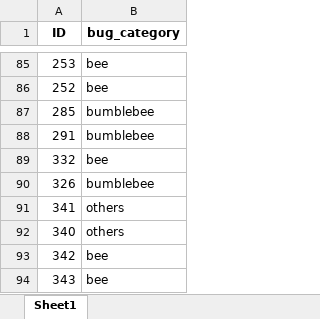
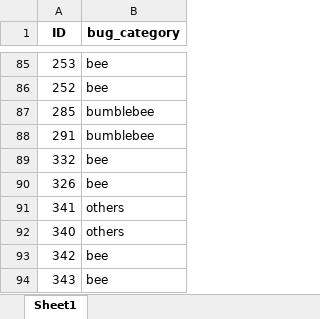
Before and after one commit to julientournier6/dataetia, an Excel workbook: machine_learning/noe_result.xlsx, sheet Sheet1, drawn as a sheet; only a part is shown, gaps mark what is left out; values as stored, in another font and other column widths than the file's, no borders; the diff covers the shown part only; the diff names each change by its address in the sheet, - before the commit and + after, or states it on an @@ line.

```diff
--- a/machine_learning/noe_result.xlsx (sheet Sheet1)
+++ b/machine_learning/noe_result.xlsx (sheet Sheet1)
-B90 (bug_category): bumblebee
+B90 (bug_category): bee
```
Also changed, not shown: 18 edited cells elsewhere in this sheet, 1 other file.
